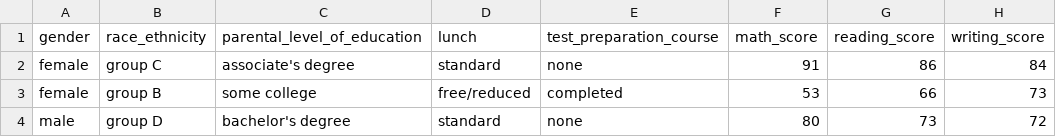
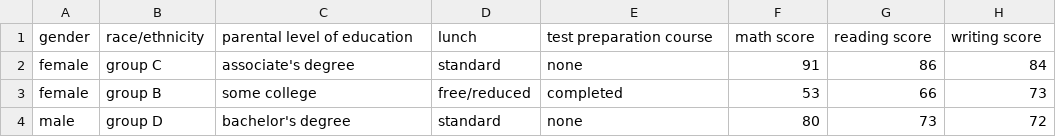
Before and after one commit to Jayraj-333-ML-AI-DRL/Project_2, a CSV file: artifacts/test.csv, drawn as a sheet; only a part is shown.

```diff
--- a/artifacts/test.csv
+++ b/artifacts/test.csv
@@ -1,2 +1,2 @@
-gender,race_ethnicity,parental_level_of_education,lunch,test_preparation_course,math_score,reading_score,writing_score
+gender,race/ethnicity,parental level of education,lunch,test preparation course,math score,reading score,writing score
 female,group C,associate's degree,standard,none,91,86,84
```
Also changed, not shown: artifacts/train.csv, 19 other files.
